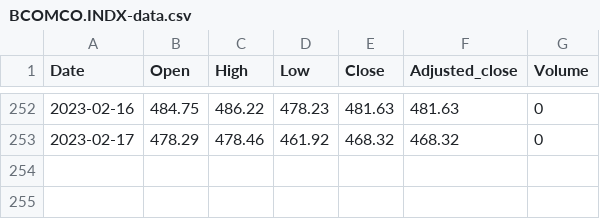
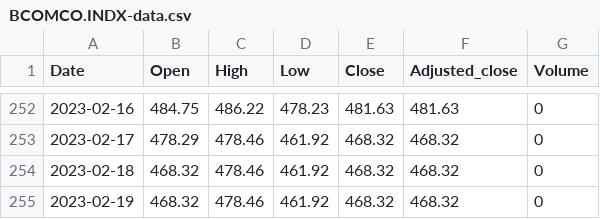
Before and after one commit to reasadazim/Stock-Market-Data-Visualisation, a CSV file: data/BCOMCO.INDX/BCOMCO.INDX-data.csv, drawn as a sheet; only a part is shown, gaps mark what is left out.

```diff
--- a/data/BCOMCO.INDX/BCOMCO.INDX-data.csv
+++ b/data/BCOMCO.INDX/BCOMCO.INDX-data.csv
@@ -253 +253,3 @@ Date,Open,High,Low,Close,Adjusted_close,Volume
 2023-02-17,478.29,478.46,461.92,468.32,468.32,0
+2023-02-18,468.32,478.46,461.92,468.32,468.32,0
+2023-02-19,468.32,478.46,461.92,468.32,468.32,0
```
Also changed, not shown: 8 other files.
